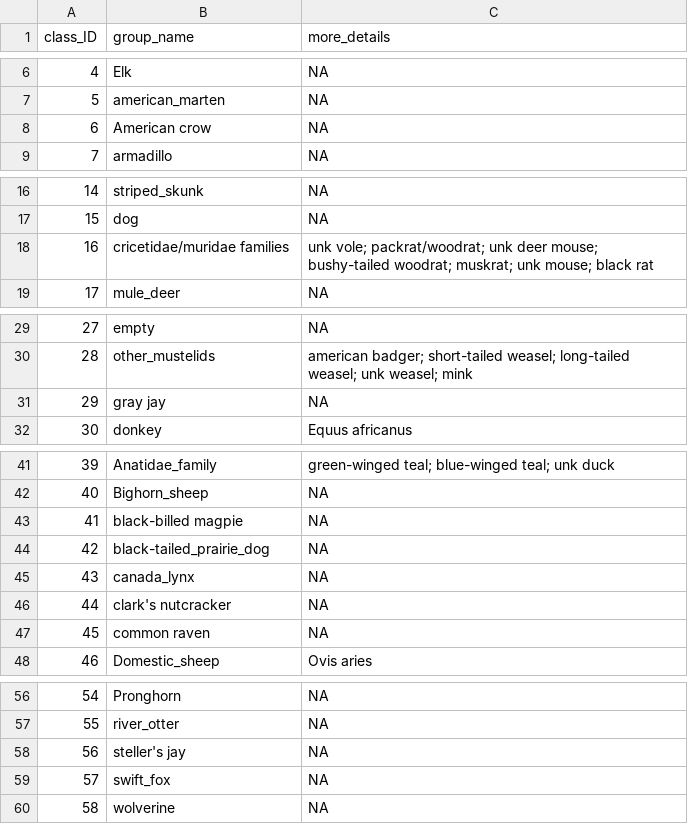
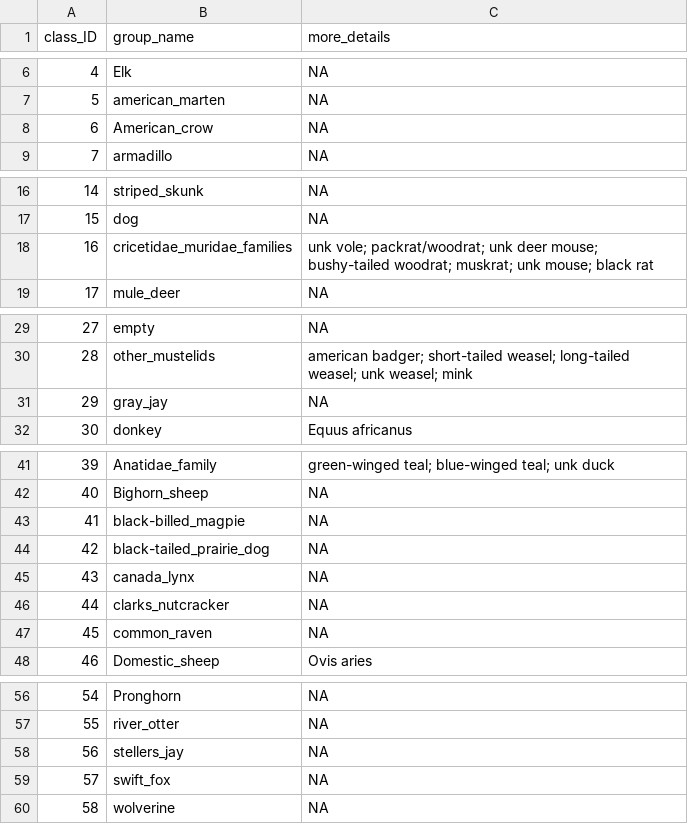
Before and after one commit to mikeyEcology/MLWIC2, a CSV file: speciesID.csv, drawn as a sheet; only a part is shown, gaps mark what is left out.

```diff
--- a/speciesID.csv
+++ b/speciesID.csv
@@ -7,3 +7,3 @@ class_ID,group_name,more_details
 5,american_marten,NA
-6,American crow,NA
+6,American_crow,NA
 7,armadillo,NA
@@ -17,3 +17,3 @@ class_ID,group_name,more_details
 15,dog,NA
-16,cricetidae/muridae families,unk vole; packrat/woodrat; unk deer mouse; bushy-tailed woodrat; muskrat; unk mouse; black rat
+16,cricetidae_muridae_families,unk vole; packrat/woodrat; unk deer mouse; bushy-tailed woodrat; muskrat; unk mouse; black rat
 17,mule_deer,NA
@@ -30,3 +30,3 @@ class_ID,group_name,more_details
 28,other_mustelids,american badger; short-tailed weasel; long-tailed weasel; unk weasel; mink
-29,gray jay,NA
+29,gray_jay,NA
 30,donkey,Equus africanus
@@ -42,7 +42,7 @@ class_ID,group_name,more_details
 40,Bighorn_sheep,NA
-41,black-billed magpie,NA
+41,black-billed_magpie,NA
 42,black-tailed_prairie_dog,NA
 43,canada_lynx,NA
-44,clark's nutcracker,NA
-45,common raven,NA
+44,clarks_nutcracker,NA
+45,common_raven,NA
 46,Domestic_sheep,Ovis aries
@@ -57,3 +57,3 @@ class_ID,group_name,more_details
 55,river_otter,NA
-56,steller's jay,NA
+56,stellers_jay,NA
 57,swift_fox,NA
```
Also changed, not shown: 11 other files.
